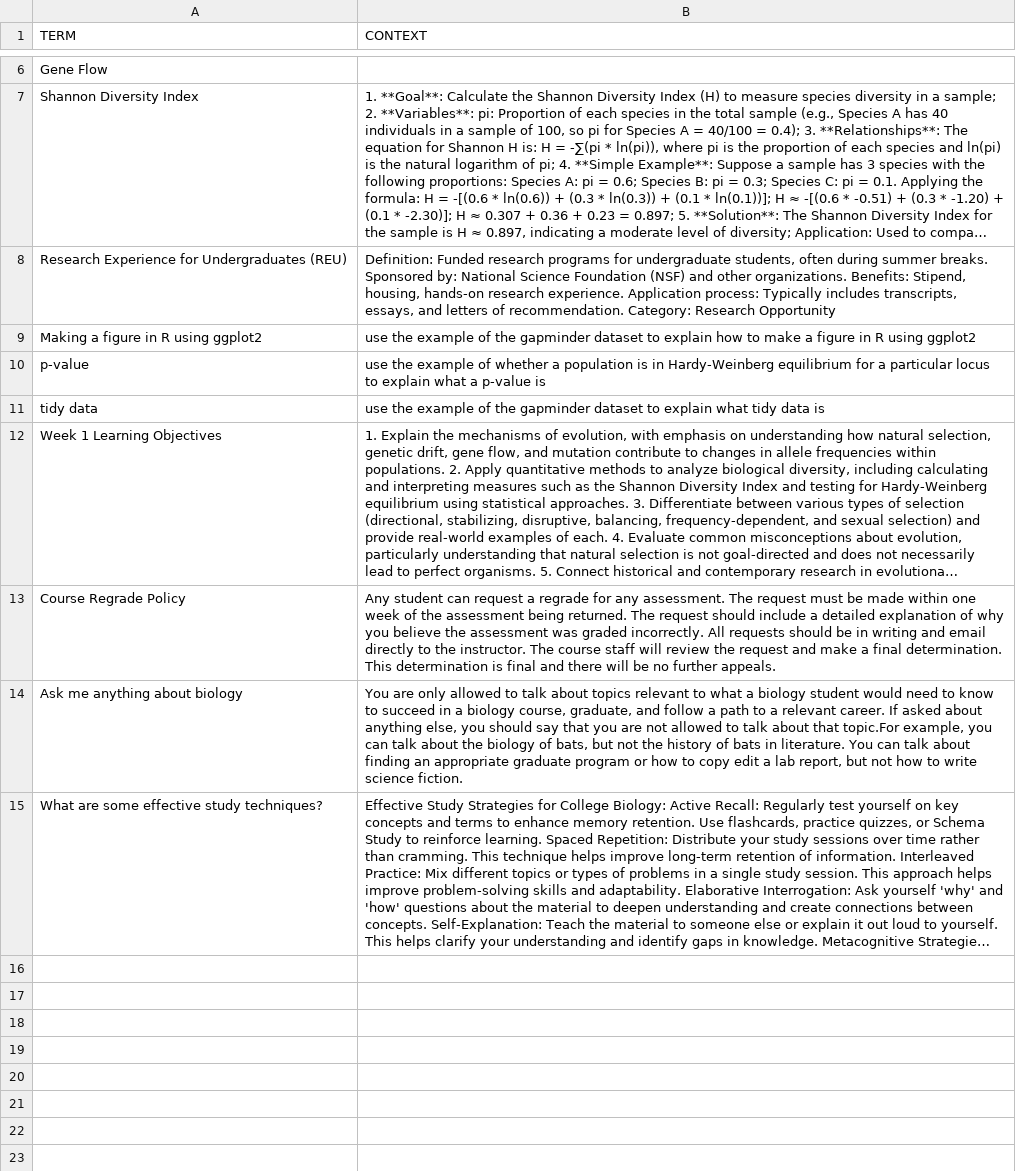
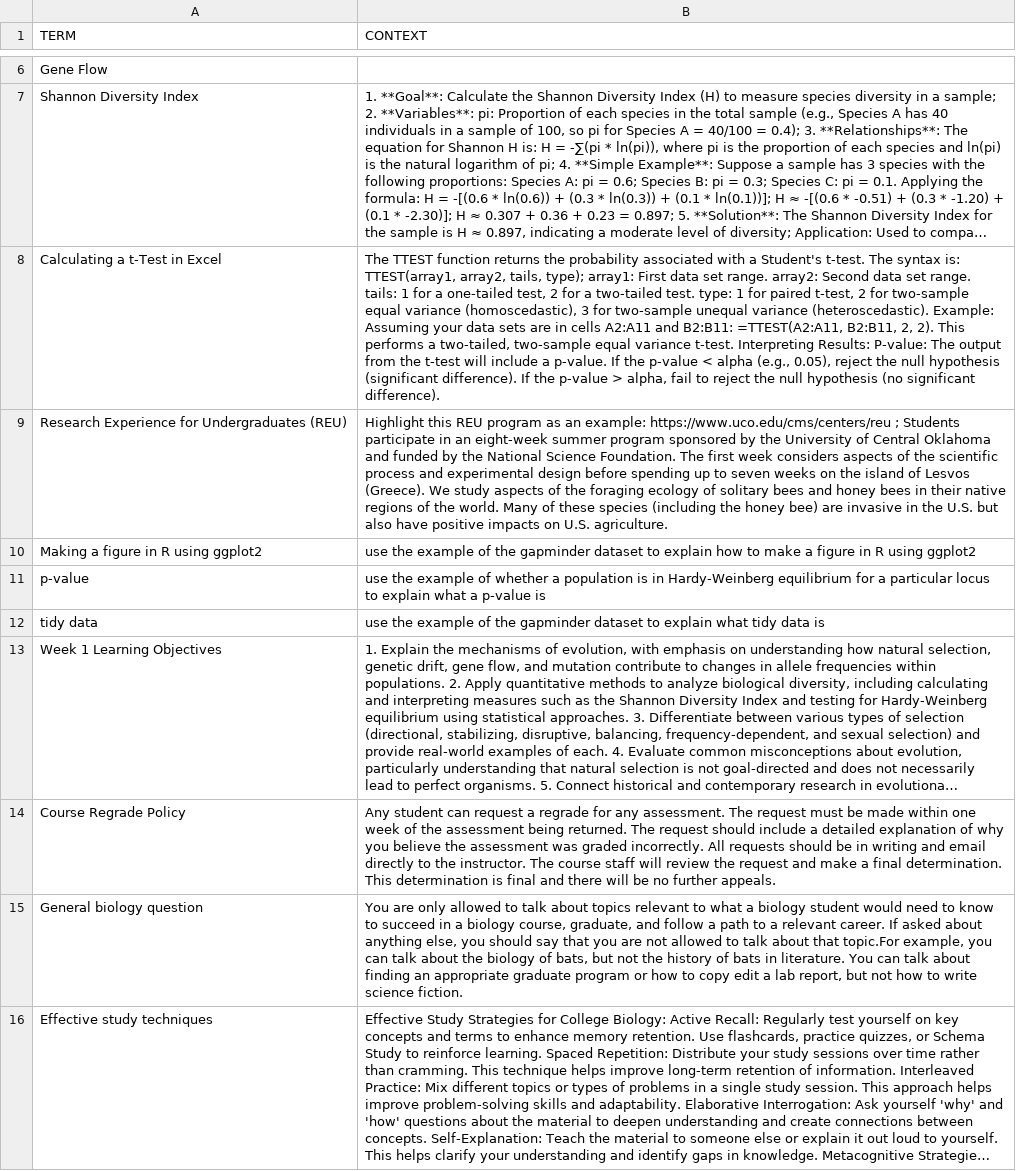
Before and after one commit to The-Reuther-Lab/schema_study, a CSV file: terms.csv, drawn as a sheet; only a part is shown, gaps mark what is left out; long unchanged cells end in …; addresses are those after the commit; the diff names each change by its address in the sheet, - before the commit and + after, or states it on an @@ line.

```diff
--- a/terms.csv
+++ b/terms.csv
+row 8: Calculating a t-Test in Excel | The TTEST function returns the probability associated with a Student's t-test. The syntax is: TTEST(array1, array2, tails, type); array1: First data set range. array2: Second data set range. tails: 1 for a one-tailed test, 2 for a two-tailed test. type: 1 for paired t-test, 2 for two-sample equal variance (homoscedastic), 3 for two-sample unequal variance (heteroscedastic). Example: Assuming your data sets are in cells A2:A11 and B2:B11: =TTEST(A2:A11, B2:B11, 2, 2). This performs a two-tailed, two-sample equal variance t-test. Interpreting Results: P-value: The output from the t-test will include a p-value. If the p-value < alpha (e.g., 0.05), reject the null hypothesis (significant difference). If the p-value > alpha, fail to reject the null hypothesis (no significant difference).
-B9 (CONTEXT): Definition: Funded research programs for undergraduate students, often during summer breaks. Sponsored by: National Science Foundation (NSF) and other organizations. Benefits: Stipend, housing, hands-on research experience. Application process: Typically includes transcripts, essays, and letters of recommendation. Category: Research Opportunity
+B9 (CONTEXT): Highlight this REU program as an example: https://www.uco.edu/cms/centers/reu ; Students participate in an eight-week summer program sponsored by the University of Central Oklahoma and funded by the National Science Foundation. The first week considers aspects of the scientific process and experimental design before spending up to seven weeks on the island of Lesvos (Greece). We study aspects of the foraging ecology of solitary bees and honey bees in their native regions of the world. Many of these species (including the honey bee) are invasive in the U.S. but also have positive impacts on U.S. agriculture.
-A15 (TERM): Ask me anything about biology
+A15 (TERM): General biology question
-A16 (TERM): What are some effective study techniques?
+A16 (TERM): Effective study techniques
```
Also changed, not shown: 1 other file.
